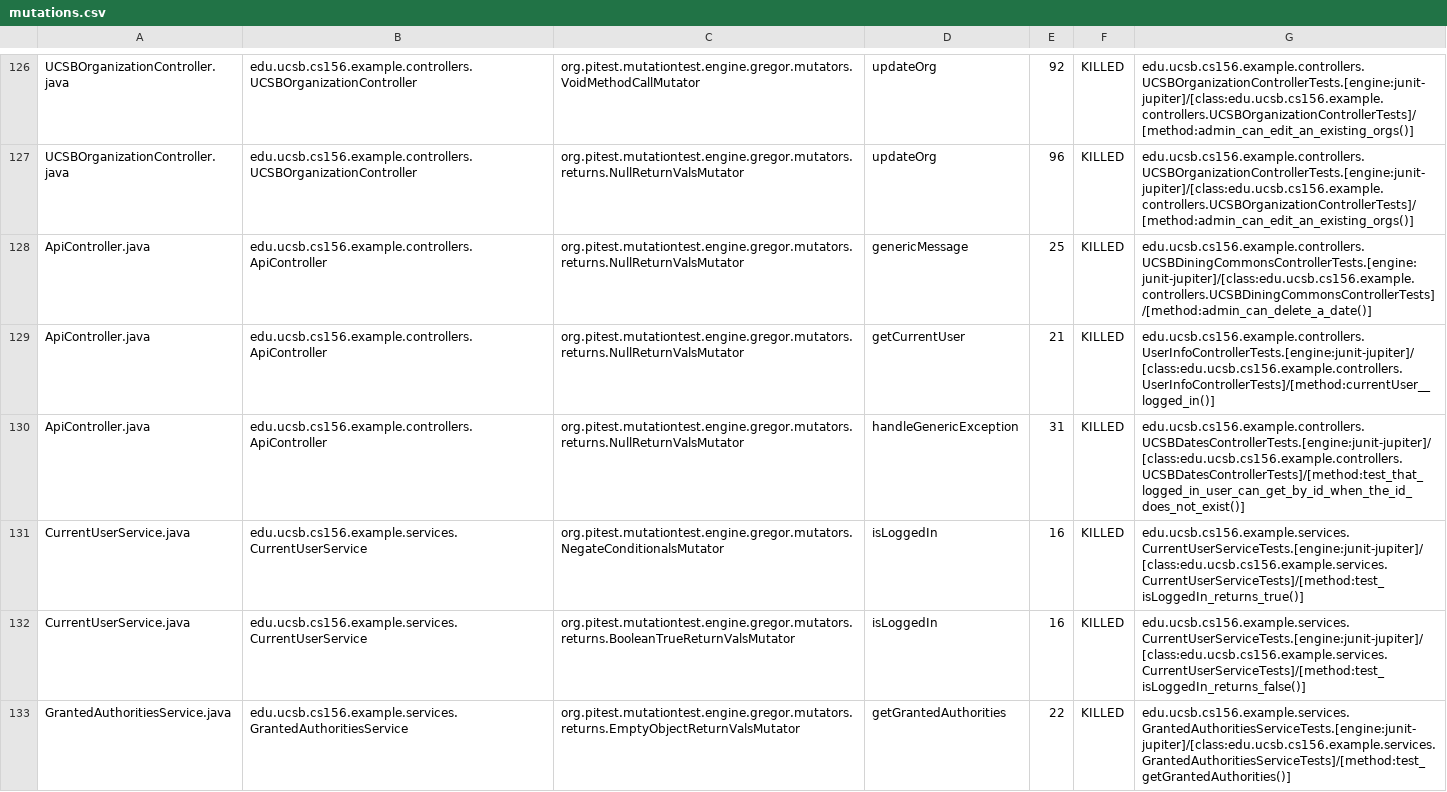
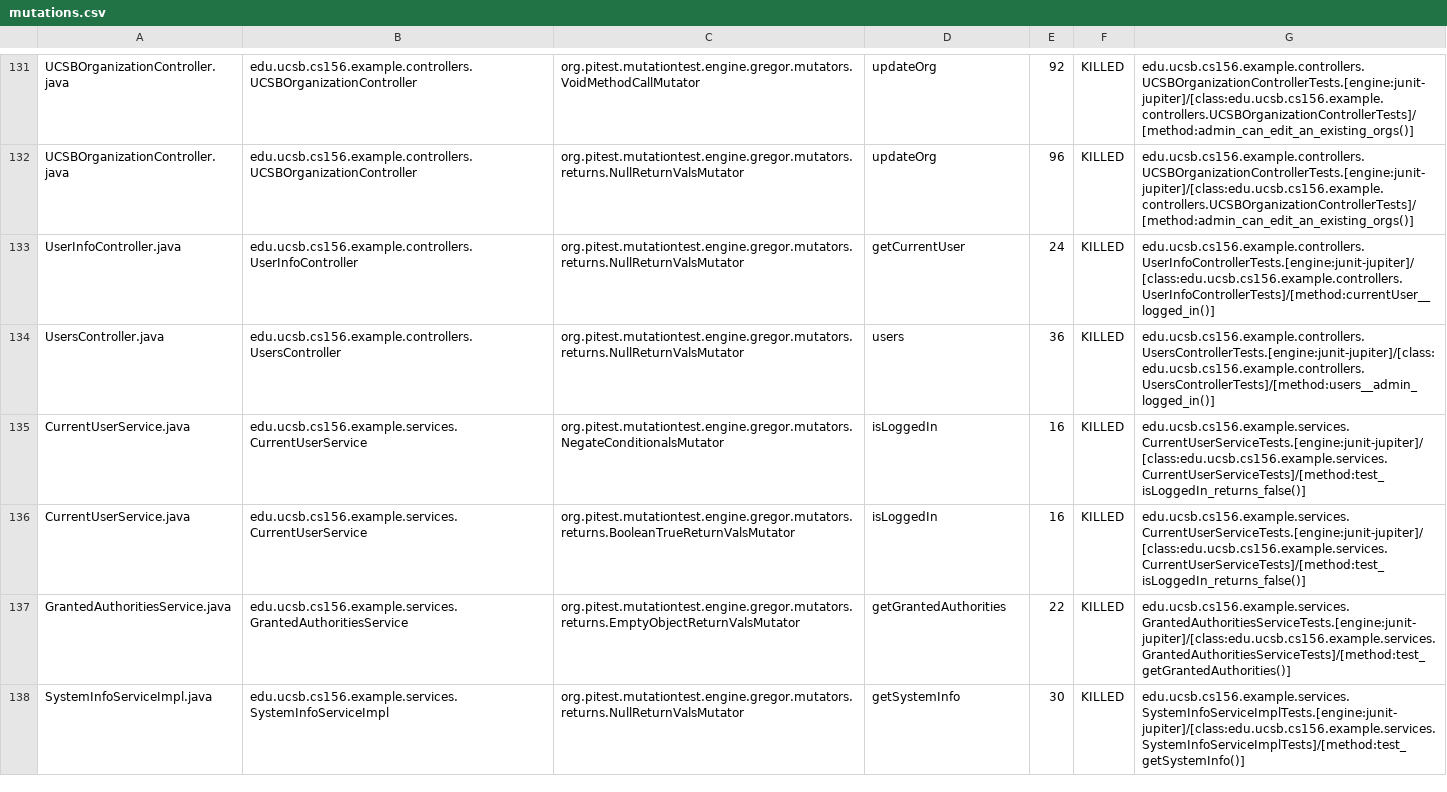
Before and after one commit to ucsb-cs156-f23/team02-f23-6pm-4, a CSV file: pitest/mutations.csv, drawn as a sheet; only a part is shown, gaps mark what is left out; the shorter side is filled out with more unchanged rows; the diff covers the shown part only.

Commit message:
Deploying to gh-pages from @ ucsb-cs156-f23/team02-f23-6pm-4@bbf0e594a753e6c6c1ba28d5788a868615d78e9d 🚀

```diff
--- a/pitest/mutations.csv
+++ b/pitest/mutations.csv
@@ -127,6 +132,5 @@ UCSBOrganizationController.java,edu.ucsb.cs156.example.controllers.UCSBOrganizat
 UCSBOrganizationController.java,edu.ucsb.cs156.example.controllers.UCSBOrganizationController,org.pitest.mutationtest.engine.gregor.mutators.returns.NullReturnValsMutator,updateOrg,96,KILLED,edu.ucsb.cs156.example.controllers.UCSBOrganizationControllerTests.[engine:junit-jupiter]/[class:edu.ucsb.cs156.example.controllers.UCSBOrganizationControllerTests]/[method:admin_can_edit_an_existing_orgs()]
-ApiController.java,edu.ucsb.cs156.example.controllers.ApiController,org.pitest.mutationtest.engine.gregor.mutators.returns.NullReturnValsMutator,genericMessage,25,KILLED,edu.ucsb.cs156.example.controllers.UCSBDiningCommonsControllerTests.[engine:junit-jupiter]/[class:edu.ucsb.cs156.example.controllers.UCSBDiningCommonsControllerTests]/[method:admin_can_delete_a_date()]
-ApiController.java,edu.ucsb.cs156.example.controllers.ApiController,org.pitest.mutationtest.engine.gregor.mutators.returns.NullReturnValsMutator,getCurrentUser,21,KILLED,edu.ucsb.cs156.example.controllers.UserInfoControllerTests.[engine:junit-jupiter]/[class:edu.ucsb.cs156.example.controllers.UserInfoControllerTests]/[method:currentUser__logged_in()]
-ApiController.java,edu.ucsb.cs156.example.controllers.ApiController,org.pitest.mutationtest.engine.gregor.mutators.returns.NullReturnValsMutator,handleGenericException,31,KILLED,edu.ucsb.cs156.example.controllers.UCSBDatesControllerTests.[engine:junit-jupiter]/[class:edu.ucsb.cs156.example.controllers.UCSBDatesControllerTests]/[method:test_that_logged_in_user_can_get_by_id_when_the_id_does_not_exist()]
-CurrentUserService.java,edu.ucsb.cs156.example.services.CurrentUserService,org.pitest.mutationtest.engine.gregor.mutators.NegateConditionalsMutator,isLoggedIn,16,KILLED,edu.ucsb.cs156.example.services.CurrentUserServiceTests.[engine:junit-jupiter]/[class:edu.ucsb.cs156.example.services.CurrentUserServiceTests]/[method:test_isLoggedIn_returns_true()]
+UserInfoController.java,edu.ucsb.cs156.example.controllers.UserInfoController,org.pitest.mutationtest.engine.gregor.mutators.returns.NullReturnValsMutator,getCurrentUser,24,KILLED,edu.ucsb.cs156.example.controllers.UserInfoControllerTests.[engine:junit-jupiter]/[class:edu.ucsb.cs156.example.controllers.UserInfoControllerTests]/[method:currentUser__logged_in()]
+UsersController.java,edu.ucsb.cs156.example.controllers.UsersController,org.pitest.mutationtest.engine.gregor.mutators.returns.NullReturnValsMutator,users,36,KILLED,edu.ucsb.cs156.example.controllers.UsersControllerTests.[engine:junit-jupiter]/[class:edu.ucsb.cs156.example.controllers.UsersControllerTests]/[method:users__admin_logged_in()]
+CurrentUserService.java,edu.ucsb.cs156.example.services.CurrentUserService,org.pitest.mutationtest.engine.gregor.mutators.NegateConditionalsMutator,isLoggedIn,16,KILLED,edu.ucsb.cs156.example.services.CurrentUserServiceTests.[engine:junit-jupiter]/[class:edu.ucsb.cs156.example.services.CurrentUserServiceTests]/[method:test_isLoggedIn_returns_false()]
 CurrentUserService.java,edu.ucsb.cs156.example.services.CurrentUserService,org.pitest.mutationtest.engine.gregor.mutators.returns.BooleanTrueReturnValsMutator,isLoggedIn,16,KILLED,edu.ucsb.cs156.example.services.CurrentUserServiceTests.[engine:junit-jupiter]/[class:edu.ucsb.cs156.example.services.CurrentUserServiceTests]/[method:test_isLoggedIn_returns_false()]
```
Also changed, not shown: 8 added rows, 1 removed row, 58 moved rows and 14 edited cells elsewhere in this file, 19 other files.
